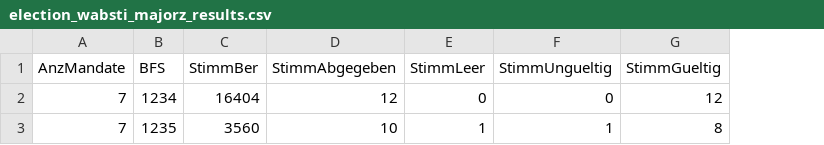
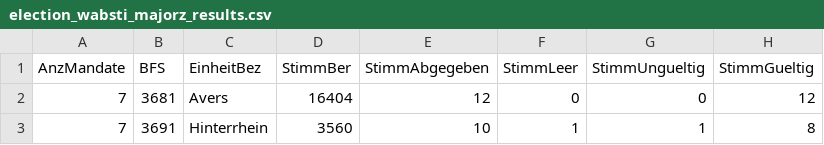
Before and after one commit to OneGov/onegov.election_day, a CSV file: docs/templates/election_wabsti_majorz_results.csv, drawn as a sheet; only a part is shown; the diff names each change by its address in the sheet, - before the commit and + after, or states it on an @@ line.

```diff
--- a/docs/templates/election_wabsti_majorz_results.csv
+++ b/docs/templates/election_wabsti_majorz_results.csv
+column C (EinheitBez), rows 2-3: Avers | Hinterrhein
-B2 (BFS): 1234
+B2 (BFS): 3681
-B3 (BFS): 1235
+B3 (BFS): 3691
```
Also changed, not shown: docs/templates/election_onegov_majorz.csv, docs/templates/election_onegov_proporz.csv, 23 other files.
